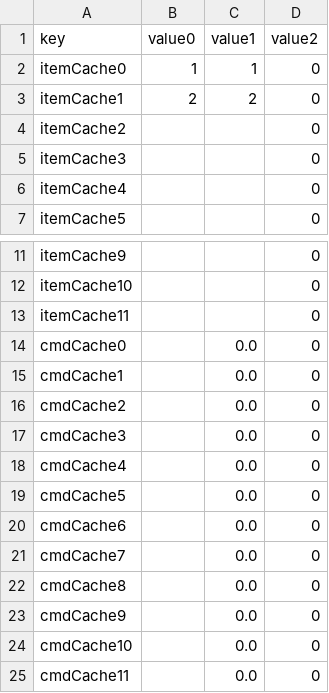
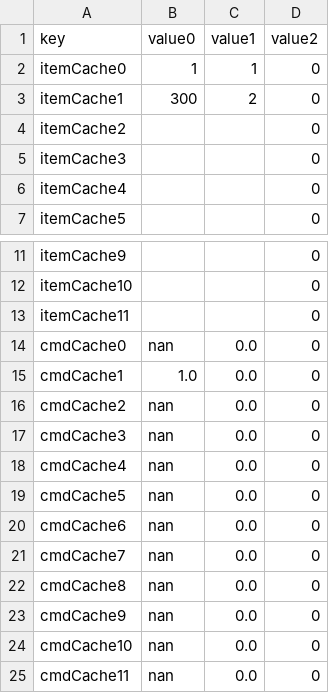
Before and after one commit to SungMinseok/Test-Automation-Tool-R2M-, a CSV file: data/csv/cache.csv, drawn as a sheet; only a part is shown, gaps mark what is left out.

```diff
--- a/data/csv/cache.csv
+++ b/data/csv/cache.csv
@@ -2,3 +2,3 @@ key,value0,value1,value2
 itemCache0,1,1,0
-itemCache1,2,2,0
+itemCache1,300,2,0
 itemCache2,,,0
@@ -13,13 +13,13 @@ itemCache10,,,0
 itemCache11,,,0
-cmdCache0,,0.0,0
-cmdCache1,,0.0,0
-cmdCache2,,0.0,0
-cmdCache3,,0.0,0
-cmdCache4,,0.0,0
-cmdCache5,,0.0,0
-cmdCache6,,0.0,0
-cmdCache7,,0.0,0
-cmdCache8,,0.0,0
-cmdCache9,,0.0,0
-cmdCache10,,0.0,0
-cmdCache11,,0.0,0
+cmdCache0,nan,0.0,0
+cmdCache1,1.0,0.0,0
+cmdCache2,nan,0.0,0
+cmdCache3,nan,0.0,0
+cmdCache4,nan,0.0,0
+cmdCache5,nan,0.0,0
+cmdCache6,nan,0.0,0
+cmdCache7,nan,0.0,0
+cmdCache8,nan,0.0,0
+cmdCache9,nan,0.0,0
+cmdCache10,nan,0.0,0
+cmdCache11,nan,0.0,0
```
Also changed, not shown: 1 other file.
